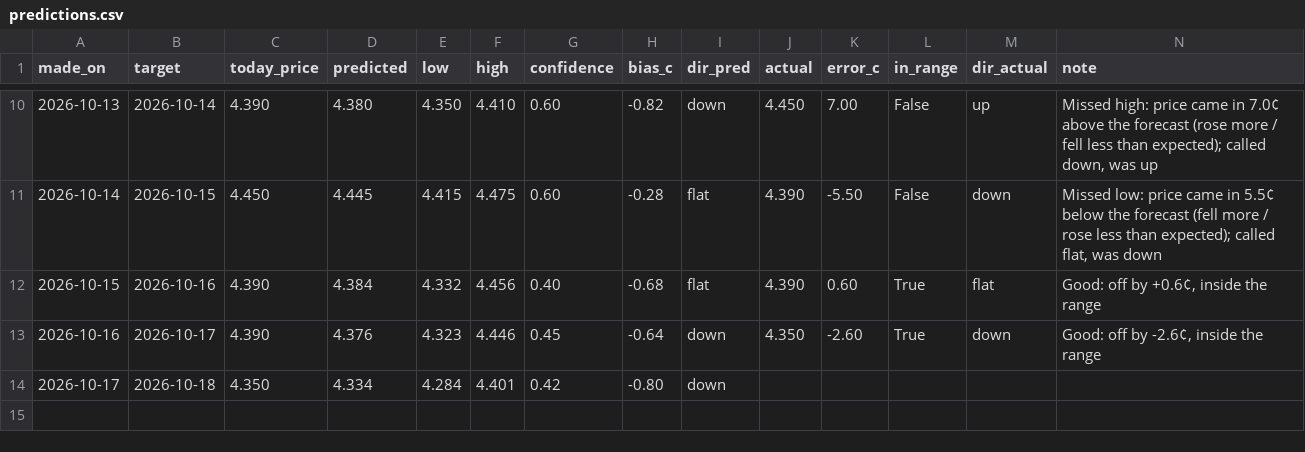
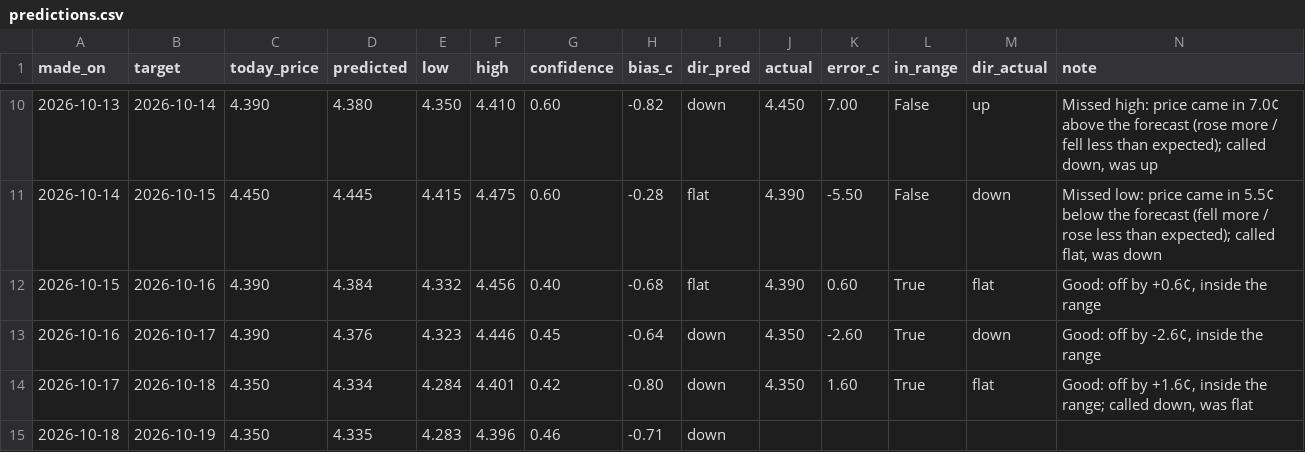
Before and after one commit to dreamerskymaster/costco_fuel_notifier, a CSV file: data/predictions.csv, drawn as a sheet; only a part is shown, gaps mark what is left out.

```diff
--- a/data/predictions.csv
+++ b/data/predictions.csv
@@ -13,2 +13,3 @@ made_on,target,today_price,predicted,low,high,confidence,bias_c,dir_pred,actual,
 2026-10-16,2026-10-17,4.390,4.376,4.323,4.446,0.45,-0.64,down,4.350,-2.60,True,down,"Good: off by -2.6¢, inside the range"
-2026-10-17,2026-10-18,4.350,4.334,4.284,4.401,0.42,-0.80,down,,,,,
+2026-10-17,2026-10-18,4.350,4.334,4.284,4.401,0.42,-0.80,down,4.350,1.60,True,flat,"Good: off by +1.6¢, inside the range; called down, was flat"
+2026-10-18,2026-10-19,4.350,4.335,4.283,4.396,0.46,-0.71,down,,,,,
```
Also changed, not shown: data/us_station_history.csv.
